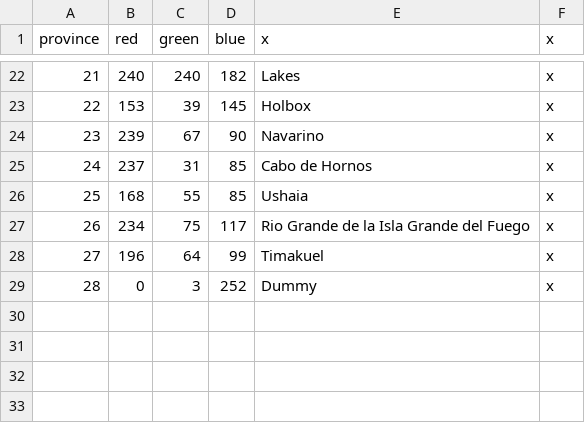
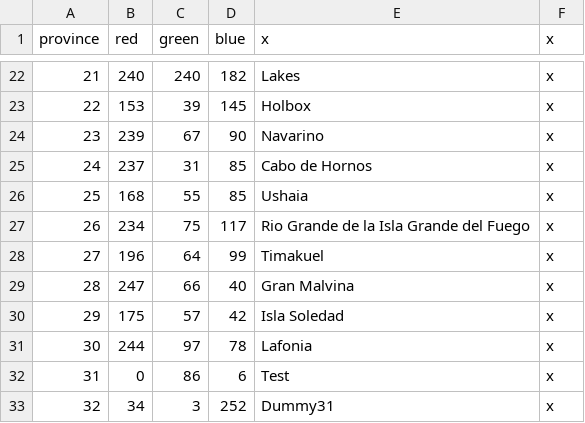
Before and after one commit to Metaluis90/A-World-Like-Any-Other, a CSV file: ATEFF - A World Like Any Other/map/definition.csv, drawn as a sheet; only a part is shown, gaps mark what is left out; addresses are those after the commit; the diff names each change by its address in the sheet, - before the commit and + after, or states it on an @@ line.

```diff
--- a/ATEFF - A World Like Any Other/map/definition.csv
+++ b/ATEFF - A World Like Any Other/map/definition.csv
+row 29: 28 | 247 | 66 | 40 | Gran Malvina | x
+row 30: 29 | 175 | 57 | 42 | Isla Soledad | x
+row 31: 30 | 244 | 97 | 78 | Lafonia | x
+row 32: 31 | 0 | 86 | 6 | Test | x
@@ column A (province) renumbered from row 33 down @@
-B33 (red): 0
+B33 (red): 34
-E33 (x): Dummy
+E33 (x): Dummy31
```
Also changed, not shown: ATEFF - A World Like Any Other/localisation/provinces.csv, 4 other files.
